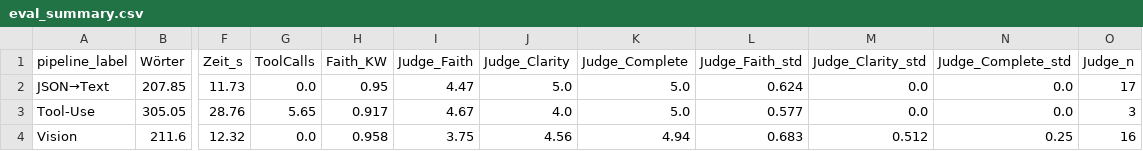
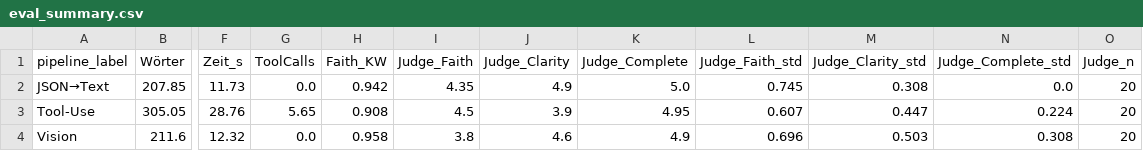
Before and after one commit to antonpstahl/Implementation-XAI-Stahl-ss26, a CSV file: results/eval_summary.csv, drawn as a sheet; only a part is shown, gaps mark what is left out; the diff names each change by its address in the sheet, - before the commit and + after, or states it on an @@ line.

Commit message:
"Fix: Tool-Transcript (Calls+Results) added to the Opus-Judge + new Results"

```diff
--- a/results/eval_summary.csv
+++ b/results/eval_summary.csv
-H2 (Faith_KW): 0.95
+H2 (Faith_KW): 0.942
-I2 (Judge_Faith): 4.47
+I2 (Judge_Faith): 4.35
-J2 (Judge_Clarity): 5.0
+J2 (Judge_Clarity): 4.9
-L2 (Judge_Faith_std): 0.624
+L2 (Judge_Faith_std): 0.745
-M2 (Judge_Clarity_std): 0.0
+M2 (Judge_Clarity_std): 0.308
-O2 (Judge_n): 17
+O2 (Judge_n): 20
-H3 (Faith_KW): 0.917
+H3 (Faith_KW): 0.908
-I3 (Judge_Faith): 4.67
+I3 (Judge_Faith): 4.5
-J3 (Judge_Clarity): 4.0
+J3 (Judge_Clarity): 3.9
-K3 (Judge_Complete): 5.0
+K3 (Judge_Complete): 4.95
-L3 (Judge_Faith_std): 0.577
+L3 (Judge_Faith_std): 0.607
-M3 (Judge_Clarity_std): 0.0
+M3 (Judge_Clarity_std): 0.447
-N3 (Judge_Complete_std): 0.0
+N3 (Judge_Complete_std): 0.224
-O3 (Judge_n): 3
+O3 (Judge_n): 20
-I4 (Judge_Faith): 3.75
+I4 (Judge_Faith): 3.8
-J4 (Judge_Clarity): 4.56
+J4 (Judge_Clarity): 4.6
-K4 (Judge_Complete): 4.94
+K4 (Judge_Complete): 4.9
-L4 (Judge_Faith_std): 0.683
+L4 (Judge_Faith_std): 0.696
-M4 (Judge_Clarity_std): 0.512
+M4 (Judge_Clarity_std): 0.503
-N4 (Judge_Complete_std): 0.25
+N4 (Judge_Complete_std): 0.308
-O4 (Judge_n): 16
+O4 (Judge_n): 20
```
Also changed, not shown: 5 other files.
